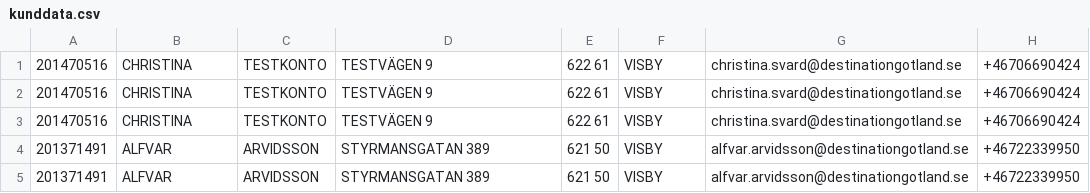
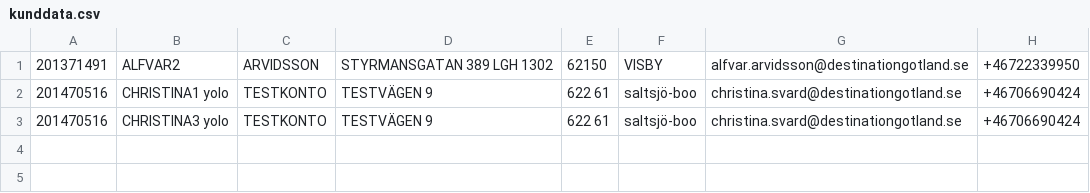
Before and after one commit to alfvar/autodako, a CSV file: brevgenerator/kunddata.csv, drawn as a sheet.

Commit message:
yeah

```diff
--- a/brevgenerator/kunddata.csv
+++ b/brevgenerator/kunddata.csv
@@ -1,5 +1,3 @@
-201470516	CHRISTINA	TESTKONTO	TESTVÄGEN 9	622 61	VISBY	christina.svard@destinationgotland.se	+46706690424
-201470516	CHRISTINA	TESTKONTO	TESTVÄGEN 9	622 61	VISBY	christina.svard@destinationgotland.se	+46706690424
-201470516	CHRISTINA	TESTKONTO	TESTVÄGEN 9	622 61	VISBY	christina.svard@destinationgotland.se	+46706690424
-201371491	ALFVAR	ARVIDSSON	STYRMANSGATAN 389	621 50	VISBY	alfvar.arvidsson@destinationgotland.se	+46722339950
-201371491	ALFVAR	ARVIDSSON	STYRMANSGATAN 389	621 50	VISBY	alfvar.arvidsson@destinationgotland.se	+46722339950
+201371491	ALFVAR2	ARVIDSSON	STYRMANSGATAN 389 LGH 1302	62150	VISBY	alfvar.arvidsson@destinationgotland.se	+46722339950
+201470516	CHRISTINA1 yolo	TESTKONTO	TESTVÄGEN 9	622 61	saltsjö-boo	christina.svard@destinationgotland.se	+46706690424
+201470516	CHRISTINA3 yolo	TESTKONTO	TESTVÄGEN 9	622 61	saltsjö-boo	christina.svard@destinationgotland.se	+46706690424
```
